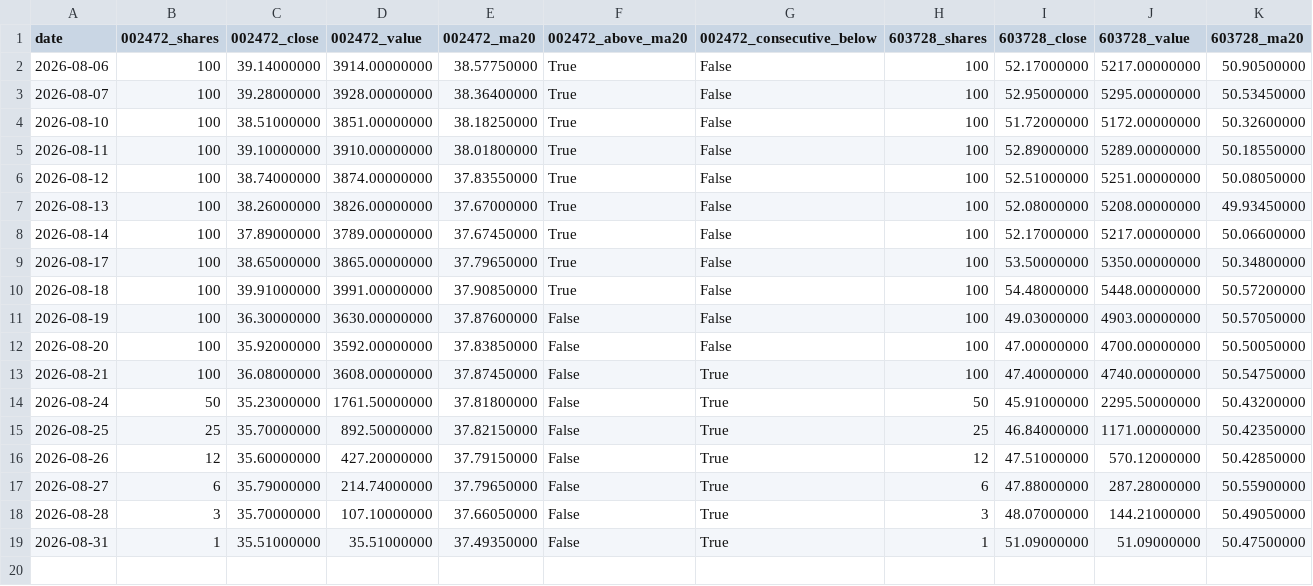
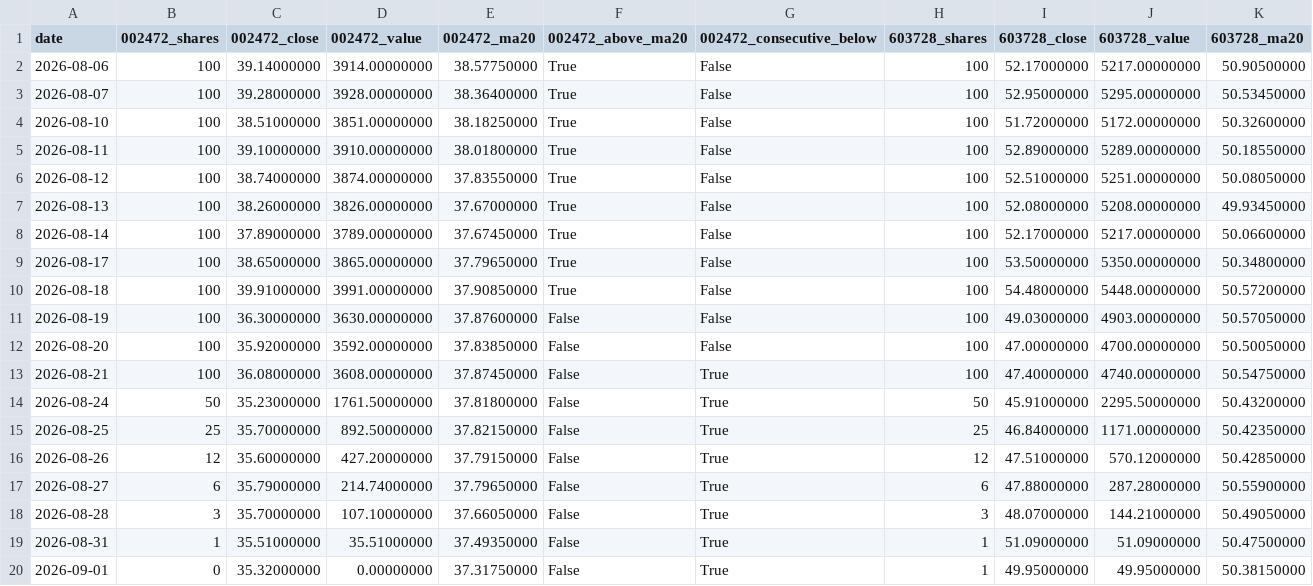
Before and after one commit to GCUeason/robot-quant, a CSV file: data/robot_chain_history.csv, drawn as a sheet; only a part is shown; rows hold the shown columns only; the diff names each change by its address in the sheet, - before the commit and + after, or states it on an @@ line.

```diff
--- a/data/robot_chain_history.csv
+++ b/data/robot_chain_history.csv
+row 20: 2026-09-01 | 0 | 35.32000000 | 0.00000000 | 37.31750000 | False | True | 1 | 49.95000000 | 49.95000000 | 50.38150000
```
Also changed, not shown: data/portfolio_history.csv, 6 other files.
